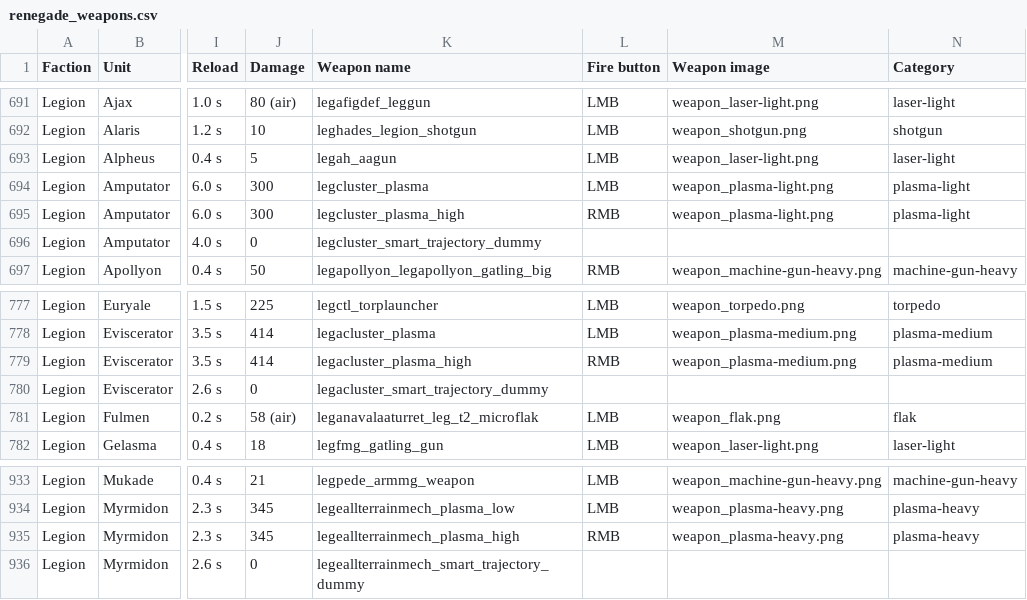
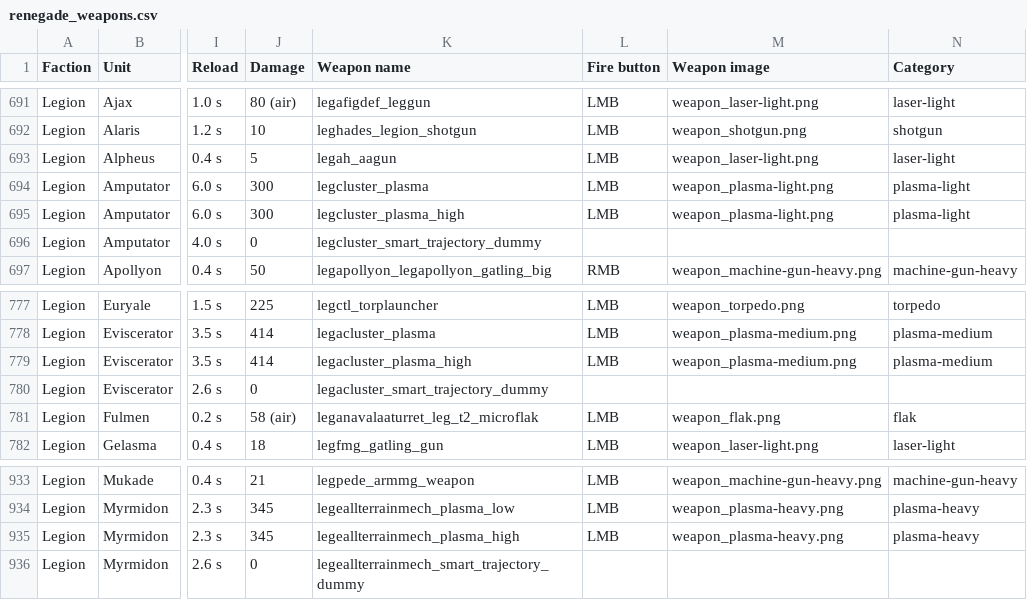
Before and after one commit to Ralf1108/BARLevelEditor, a CSV file: LevelEditor/game-modes/renegade_weapons.csv, drawn as a sheet; only a part is shown, gaps mark what is left out; the diff covers the shown part only; the diff names each change by its address in the sheet, - before the commit and + after, or states it on an @@ line.

```diff
--- a/LevelEditor/game-modes/renegade_weapons.csv
+++ b/LevelEditor/game-modes/renegade_weapons.csv
-L695 (Fire button): RMB
+L695 (Fire button): LMB
-L779 (Fire button): RMB
+L779 (Fire button): LMB
-L935 (Fire button): RMB
+L935 (Fire button): LMB
```
Also changed, not shown: 5 edited cells elsewhere in this file, 10 other files.
